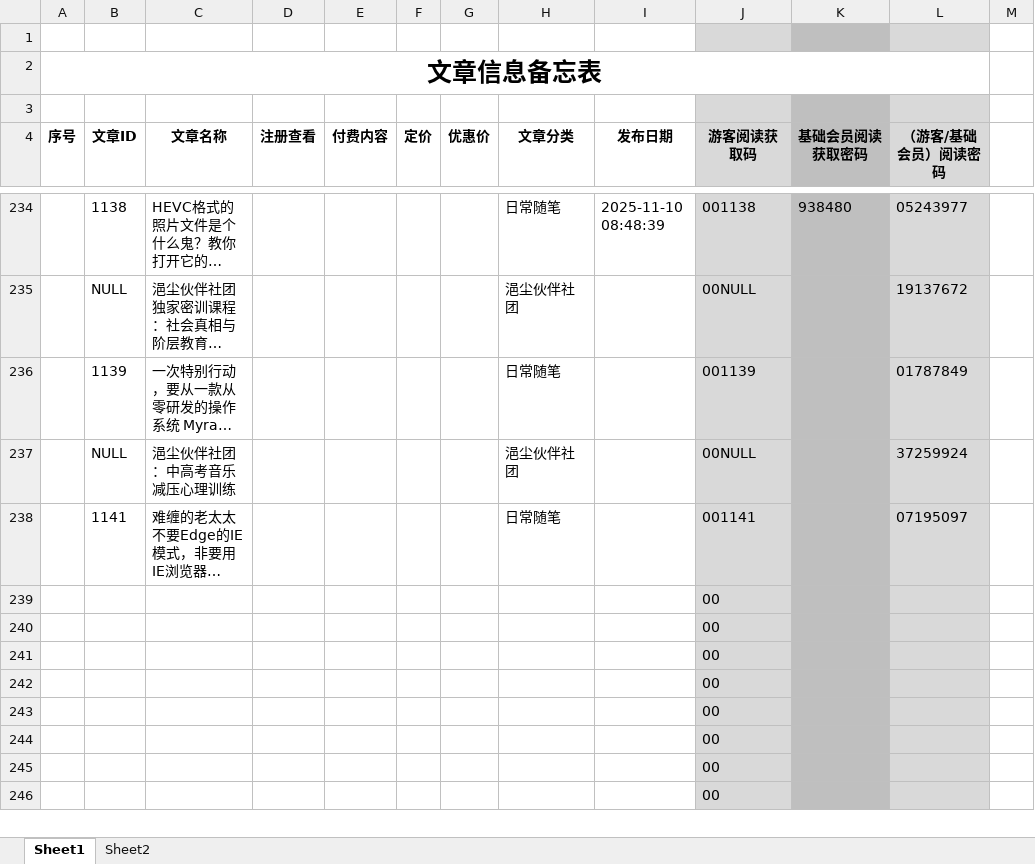
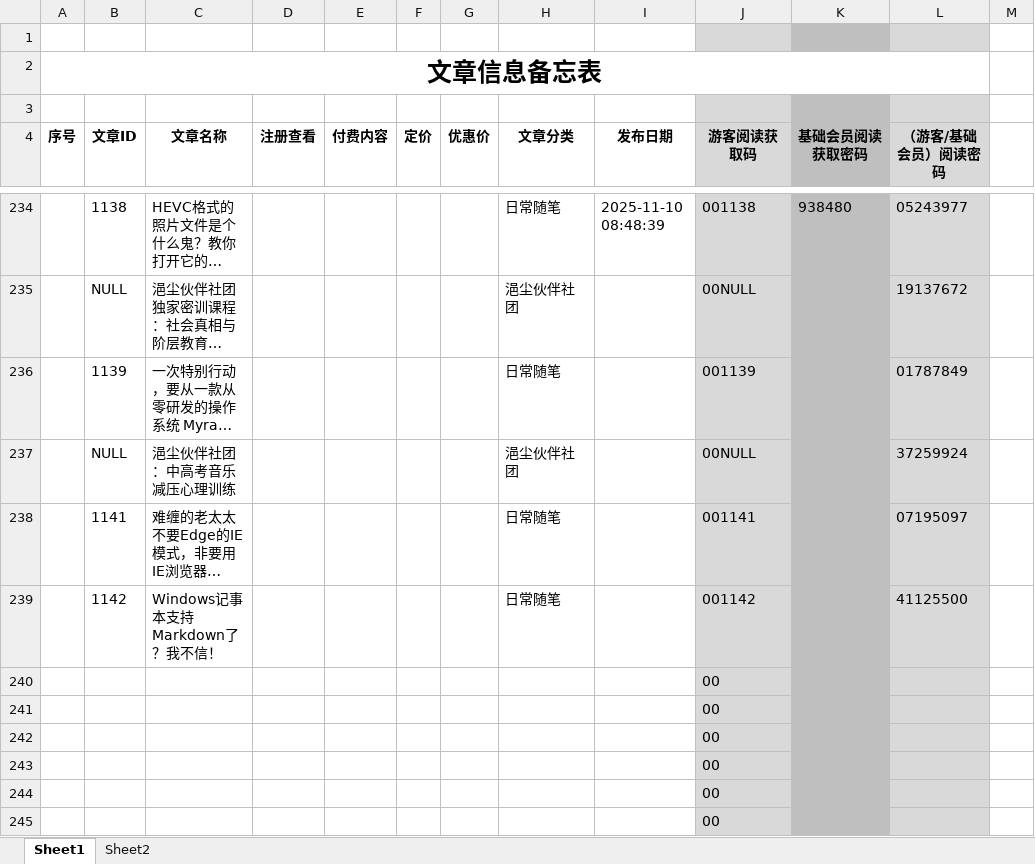
Before and after one commit to panxibei/writing, an Excel workbook: 11_付费课程/99.资料/文章信息备忘表.xlsx, sheet Sheet1, drawn as a sheet; only a part is shown, gaps mark what is left out; the shorter side is filled out with more unchanged rows; long unchanged cells end in …; values as stored, in another font and other column widths than the file's, no borders; conditional formats not drawn; removed rows and columns are numbered as before the commit, all else as after; the diff names each change by its address in the sheet, - before the commit and + after, or states it on an @@ line.

```diff
--- a/11_付费课程/99.资料/文章信息备忘表.xlsx (sheet Sheet1)
+++ b/11_付费课程/99.资料/文章信息备忘表.xlsx (sheet Sheet1)
-row 239:  |  |  |  |  |  |  |  |  | 00
+row 239:  | 1142 | Windows记事本支持Markdown了？我不信！ |  |  |  |  | 日常随笔 |  | 001142 |  | 41125500
```
Also changed, not shown: 14 other files.
